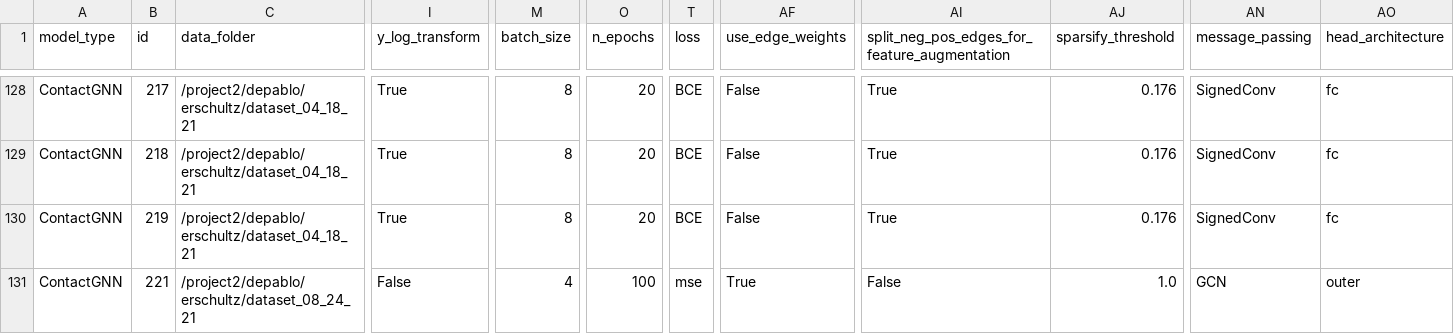
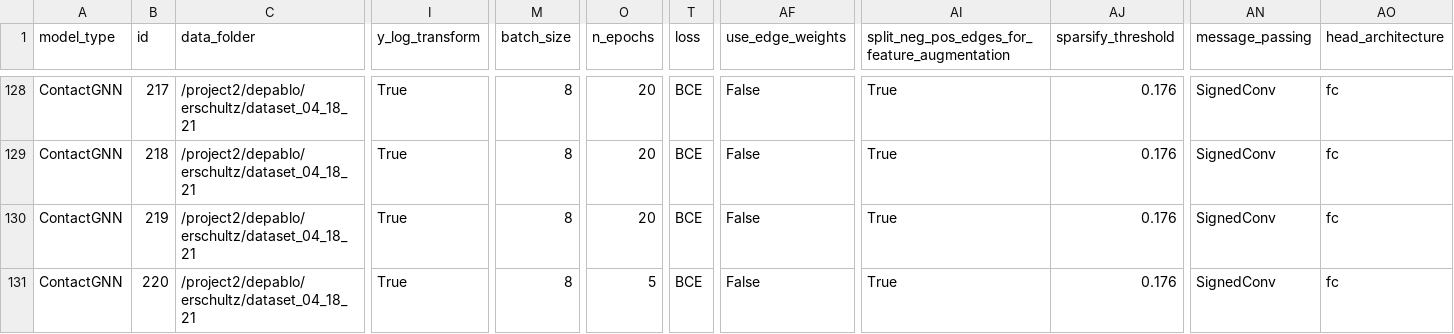
Before and after one commit to ERSchultz/sequences_to_contact_maps, a CSV file: results/ContactGNN/results_table.csv, drawn as a sheet; only a part is shown, gaps mark what is left out; the diff covers the shown part only; the diff names each change by its address in the sheet, - before the commit and + after, or states it on an @@ line.

```diff
--- a/results/ContactGNN/results_table.csv
+++ b/results/ContactGNN/results_table.csv
-B131 (id): 221
+B131 (id): 220
-C131 (data_folder): /project2/depablo/erschultz/dataset_08_24_21
+C131 (data_folder): /project2/depablo/erschultz/dataset_04_18_21
-I131 (y_log_transform): False
+I131 (y_log_transform): True
-M131 (batch_size): 4
+M131 (batch_size): 8
-O131 (n_epochs): 100
+O131 (n_epochs): 5
-T131 (loss): mse
+T131 (loss): BCE
-AF131 (use_edge_weights): True
+AF131 (use_edge_weights): False
-AI131: False
+AI131: True
-AJ131 (sparsify_threshold): 1.0
+AJ131 (sparsify_threshold): 0.176
-AN131 (message_passing): GCN
+AN131 (message_passing): SignedConv
-AO131 (head_architecture): outer
+AO131 (head_architecture): fc
```
Also changed, not shown: 3 edited cells elsewhere in this file, results/ContactGNNEnergy/results_table.csv, 4 other files.
